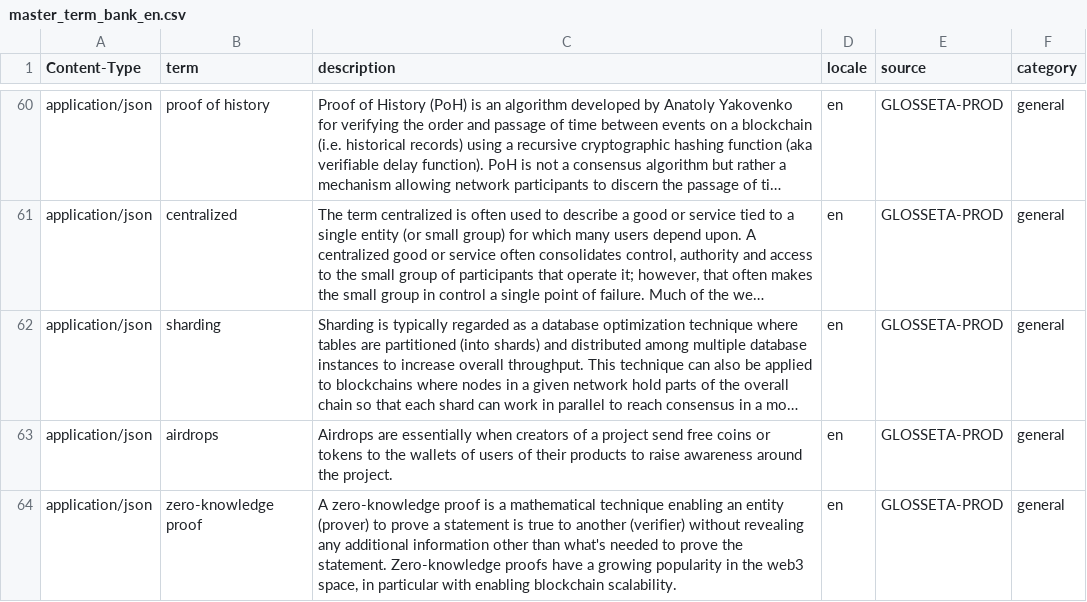
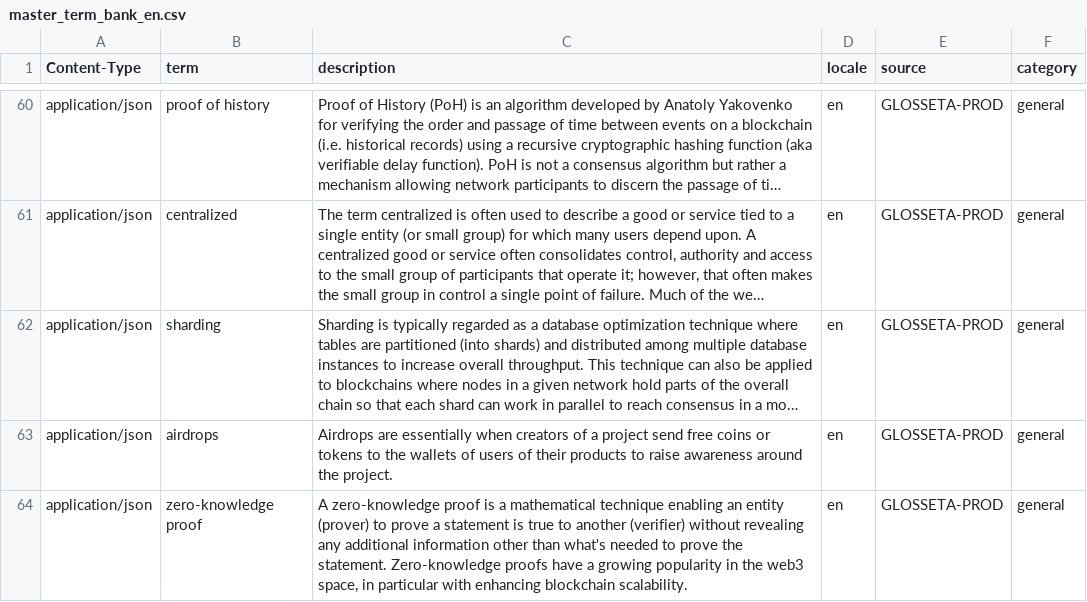
Before and after one commit to Glosseta/glosseta, a CSV file: resources/master_term_bank_en.csv, drawn as a sheet; only a part is shown, gaps mark what is left out; long unchanged cells end in …; the diff names each change by its address in the sheet, - before the commit and + after, or states it on an @@ line.

Commit message:
slight tweak to definition

```diff
--- a/resources/master_term_bank_en.csv
+++ b/resources/master_term_bank_en.csv
-C64 (description): …particular with enabling blockchain scalability.
+C64 (description): …particular with enhancing blockchain scalability.
```
